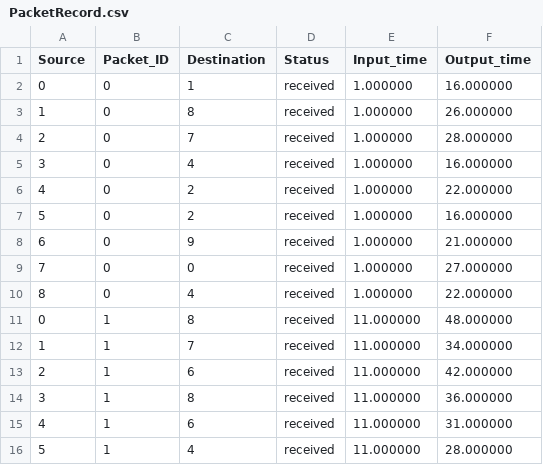
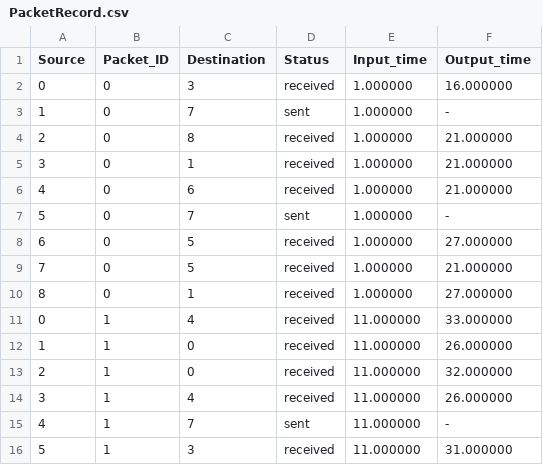
Before and after one commit to MRLMRML/NoC-simulator, a CSV file: NoC/Data/PacketRecord.csv, drawn as a sheet; only a part is shown; the diff covers the shown part only.

```diff
--- a/NoC/Data/PacketRecord.csv
+++ b/NoC/Data/PacketRecord.csv
@@ -1,16 +1,16 @@
 Source,Packet_ID,Destination,Status,Input_time,Output_time,
-0,0,1,received,1.000000,16.000000,
-1,0,8,received,1.000000,26.000000,
-2,0,7,received,1.000000,28.000000,
-3,0,4,received,1.000000,16.000000,
-4,0,2,received,1.000000,22.000000,
-5,0,2,received,1.000000,16.000000,
-6,0,9,received,1.000000,21.000000,
-7,0,0,received,1.000000,27.000000,
-8,0,4,received,1.000000,22.000000,
-0,1,8,received,11.000000,48.000000,
-1,1,7,received,11.000000,34.000000,
-2,1,6,received,11.000000,42.000000,
-3,1,8,received,11.000000,36.000000,
-4,1,6,received,11.000000,31.000000,
-5,1,4,received,11.000000,28.000000,
+0,0,3,received,1.000000,16.000000,
+1,0,7,sent,1.000000,-,
+2,0,8,received,1.000000,21.000000,
+3,0,1,received,1.000000,21.000000,
+4,0,6,received,1.000000,21.000000,
+5,0,7,sent,1.000000,-,
+6,0,5,received,1.000000,27.000000,
+7,0,5,received,1.000000,21.000000,
+8,0,1,received,1.000000,27.000000,
+0,1,4,received,11.000000,33.000000,
+1,1,0,received,11.000000,26.000000,
+2,1,0,received,11.000000,32.000000,
+3,1,4,received,11.000000,26.000000,
+4,1,7,sent,11.000000,-,
+5,1,3,received,11.000000,31.000000,
```
Also changed, not shown: 63 edited cells elsewhere in this file, 6 other files.
